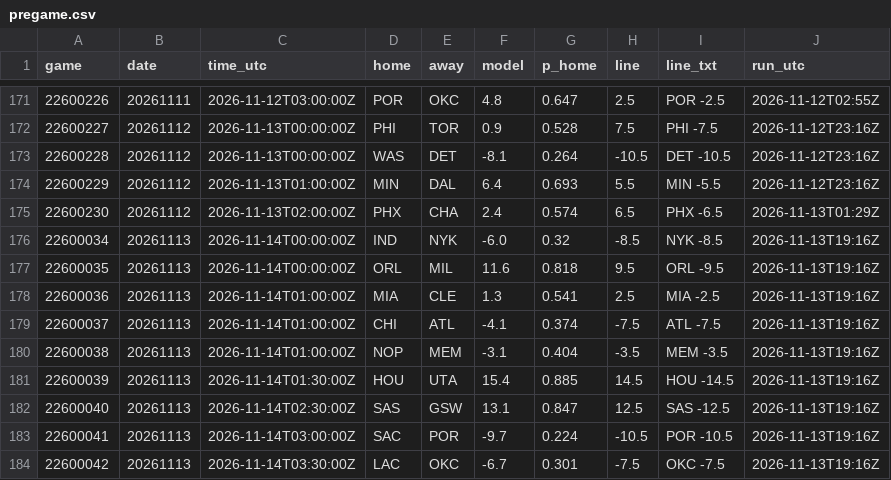
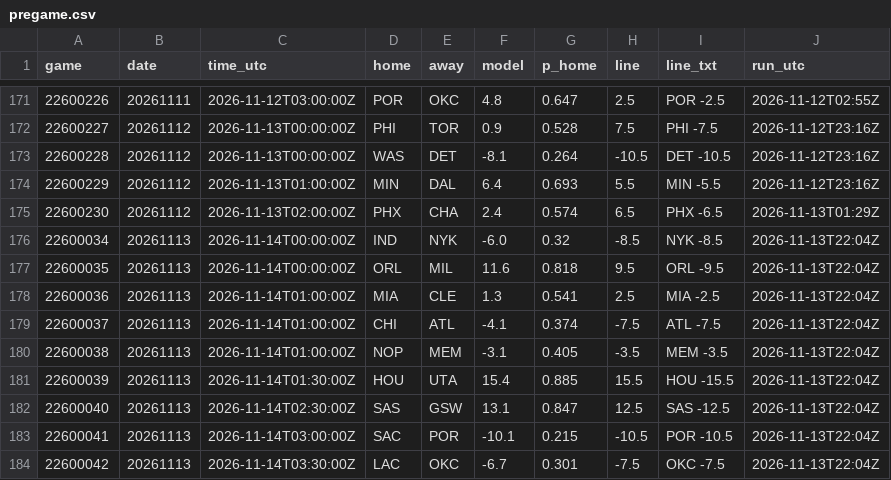
Before and after one commit to jvector26/JIMBO, a CSV file: live/2026/pregame.csv, drawn as a sheet; only a part is shown, gaps mark what is left out.

```diff
--- a/live/2026/pregame.csv
+++ b/live/2026/pregame.csv
@@ -175,10 +175,10 @@ game,date,time_utc,home,away,model,p_home,line,line_txt,run_utc
 22600230,20261112,2026-11-13T02:00:00Z,PHX,CHA,2.4,0.574,6.5,PHX -6.5,2026-11-13T01:29Z
-22600034,20261113,2026-11-14T00:00:00Z,IND,NYK,-6.0,0.32,-8.5,NYK -8.5,2026-11-13T19:16Z
-22600035,20261113,2026-11-14T00:00:00Z,ORL,MIL,11.6,0.818,9.5,ORL -9.5,2026-11-13T19:16Z
-22600036,20261113,2026-11-14T01:00:00Z,MIA,CLE,1.3,0.541,2.5,MIA -2.5,2026-11-13T19:16Z
-22600037,20261113,2026-11-14T01:00:00Z,CHI,ATL,-4.1,0.374,-7.5,ATL -7.5,2026-11-13T19:16Z
-22600038,20261113,2026-11-14T01:00:00Z,NOP,MEM,-3.1,0.404,-3.5,MEM -3.5,2026-11-13T19:16Z
-22600039,20261113,2026-11-14T01:30:00Z,HOU,UTA,15.4,0.885,14.5,HOU -14.5,2026-11-13T19:16Z
-22600040,20261113,2026-11-14T02:30:00Z,SAS,GSW,13.1,0.847,12.5,SAS -12.5,2026-11-13T19:16Z
-22600041,20261113,2026-11-14T03:00:00Z,SAC,POR,-9.7,0.224,-10.5,POR -10.5,2026-11-13T19:16Z
-22600042,20261113,2026-11-14T03:30:00Z,LAC,OKC,-6.7,0.301,-7.5,OKC -7.5,2026-11-13T19:16Z
+22600034,20261113,2026-11-14T00:00:00Z,IND,NYK,-6.0,0.32,-8.5,NYK -8.5,2026-11-13T22:04Z
+22600035,20261113,2026-11-14T00:00:00Z,ORL,MIL,11.6,0.818,9.5,ORL -9.5,2026-11-13T22:04Z
+22600036,20261113,2026-11-14T01:00:00Z,MIA,CLE,1.3,0.541,2.5,MIA -2.5,2026-11-13T22:04Z
+22600037,20261113,2026-11-14T01:00:00Z,CHI,ATL,-4.1,0.374,-7.5,ATL -7.5,2026-11-13T22:04Z
+22600038,20261113,2026-11-14T01:00:00Z,NOP,MEM,-3.1,0.405,-3.5,MEM -3.5,2026-11-13T22:04Z
+22600039,20261113,2026-11-14T01:30:00Z,HOU,UTA,15.4,0.885,15.5,HOU -15.5,2026-11-13T22:04Z
+22600040,20261113,2026-11-14T02:30:00Z,SAS,GSW,13.1,0.847,12.5,SAS -12.5,2026-11-13T22:04Z
+22600041,20261113,2026-11-14T03:00:00Z,SAC,POR,-10.1,0.215,-10.5,POR -10.5,2026-11-13T22:04Z
+22600042,20261113,2026-11-14T03:30:00Z,LAC,OKC,-6.7,0.301,-7.5,OKC -7.5,2026-11-13T22:04Z
```
Also changed, not shown: live/2026/injuries.csv, live/2026/odds/20261113.csv, 3 other files.
